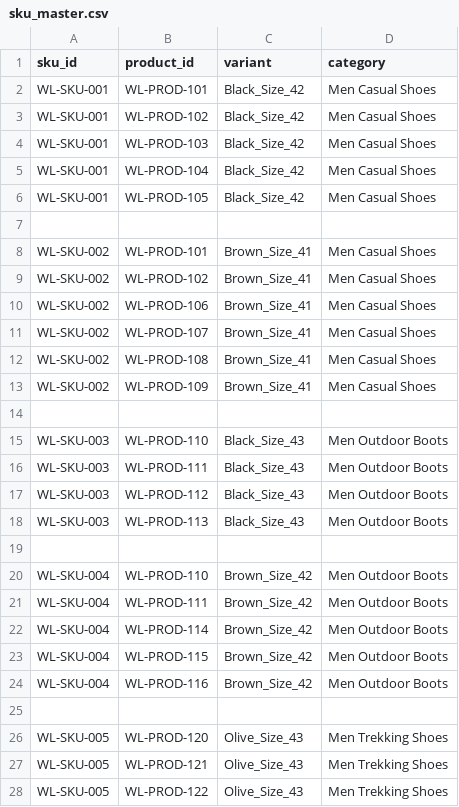
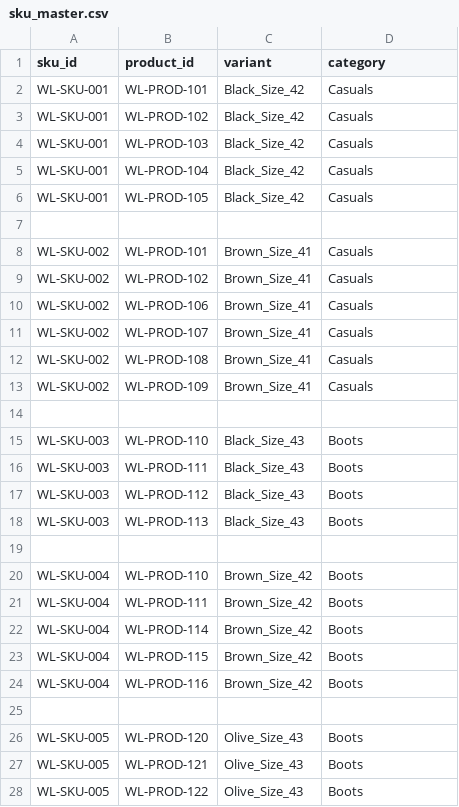
Before and after one commit to shubham-aimill/WOODLAND-FINAL, a CSV file: datasets/sku_master.csv, drawn as a sheet; only a part is shown; the diff covers the shown part only.

```diff
--- a/datasets/sku_master.csv
+++ b/datasets/sku_master.csv
@@ -1,28 +1,28 @@
 sku_id,product_id,variant,category
-WL-SKU-001,WL-PROD-101,Black_Size_42,Men Casual Shoes
-WL-SKU-001,WL-PROD-102,Black_Size_42,Men Casual Shoes
-WL-SKU-001,WL-PROD-103,Black_Size_42,Men Casual Shoes
-WL-SKU-001,WL-PROD-104,Black_Size_42,Men Casual Shoes
-WL-SKU-001,WL-PROD-105,Black_Size_42,Men Casual Shoes
+WL-SKU-001,WL-PROD-101,Black_Size_42,Casuals
+WL-SKU-001,WL-PROD-102,Black_Size_42,Casuals
+WL-SKU-001,WL-PROD-103,Black_Size_42,Casuals
+WL-SKU-001,WL-PROD-104,Black_Size_42,Casuals
+WL-SKU-001,WL-PROD-105,Black_Size_42,Casuals
 
-WL-SKU-002,WL-PROD-101,Brown_Size_41,Men Casual Shoes
-WL-SKU-002,WL-PROD-102,Brown_Size_41,Men Casual Shoes
-WL-SKU-002,WL-PROD-106,Brown_Size_41,Men Casual Shoes
-WL-SKU-002,WL-PROD-107,Brown_Size_41,Men Casual Shoes
-WL-SKU-002,WL-PROD-108,Brown_Size_41,Men Casual Shoes
-WL-SKU-002,WL-PROD-109,Brown_Size_41,Men Casual Shoes
+WL-SKU-002,WL-PROD-101,Brown_Size_41,Casuals
+WL-SKU-002,WL-PROD-102,Brown_Size_41,Casuals
+WL-SKU-002,WL-PROD-106,Brown_Size_41,Casuals
+WL-SKU-002,WL-PROD-107,Brown_Size_41,Casuals
+WL-SKU-002,WL-PROD-108,Brown_Size_41,Casuals
+WL-SKU-002,WL-PROD-109,Brown_Size_41,Casuals
 
-WL-SKU-003,WL-PROD-110,Black_Size_43,Men Outdoor Boots
-WL-SKU-003,WL-PROD-111,Black_Size_43,Men Outdoor Boots
-WL-SKU-003,WL-PROD-112,Black_Size_43,Men Outdoor Boots
-WL-SKU-003,WL-PROD-113,Black_Size_43,Men Outdoor Boots
+WL-SKU-003,WL-PROD-110,Black_Size_43,Boots
+WL-SKU-003,WL-PROD-111,Black_Size_43,Boots
+WL-SKU-003,WL-PROD-112,Black_Size_43,Boots
+WL-SKU-003,WL-PROD-113,Black_Size_43,Boots
 
-WL-SKU-004,WL-PROD-110,Brown_Size_42,Men Outdoor Boots
-WL-SKU-004,WL-PROD-111,Brown_Size_42,Men Outdoor Boots
-WL-SKU-004,WL-PROD-114,Brown_Size_42,Men Outdoor Boots
-WL-SKU-004,WL-PROD-115,Brown_Size_42,Men Outdoor Boots
-WL-SKU-004,WL-PROD-116,Brown_Size_42,Men Outdoor Boots
+WL-SKU-004,WL-PROD-110,Brown_Size_42,Boots
+WL-SKU-004,WL-PROD-111,Brown_Size_42,Boots
+WL-SKU-004,WL-PROD-114,Brown_Size_42,Boots
+WL-SKU-004,WL-PROD-115,Brown_Size_42,Boots
+WL-SKU-004,WL-PROD-116,Brown_Size_42,Boots
 
-WL-SKU-005,WL-PROD-120,Olive_Size_43,Men Trekking Shoes
-WL-SKU-005,WL-PROD-121,Olive_Size_43,Men Trekking Shoes
-WL-SKU-005,WL-PROD-122,Olive_Size_43,Men Trekking Shoes
+WL-SKU-005,WL-PROD-120,Olive_Size_43,Boots
+WL-SKU-005,WL-PROD-121,Olive_Size_43,Boots
+WL-SKU-005,WL-PROD-122,Olive_Size_43,Boots
```
Also changed, not shown: 149 edited cells elsewhere in this file, datasets/product_bom_expanded.csv, datasets/product_forecast.csv, 27 other files.
